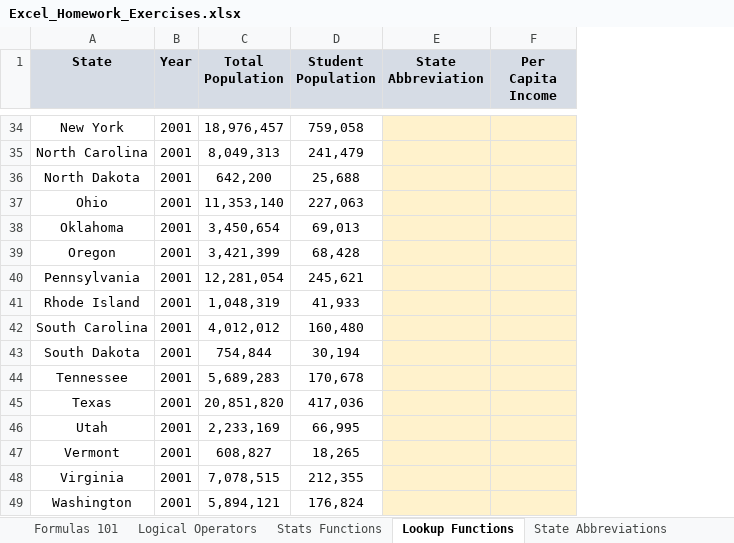
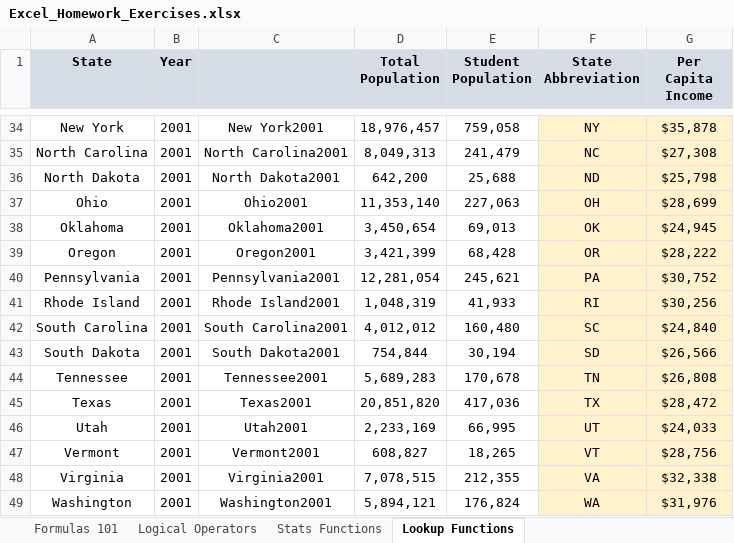
Before and after one commit to Aparecido-Junior/Excel_Notebook, an Excel workbook: Excel Homework Workbooks/Excel_Homework_Exercises.xlsx, sheet Lookup Functions, drawn as a sheet; only a part is shown, gaps mark what is left out; values as stored, in another font and other column widths than the file's, no borders; charts and pictures not drawn; addresses are those after the commit; the diff covers the shown part only; the diff names each change by its address in the sheet, - before the commit and + after, or states it on an @@ line.

```diff
--- a/Excel Homework Workbooks/Excel_Homework_Exercises.xlsx (sheet Lookup Functions)
+++ b/Excel Homework Workbooks/Excel_Homework_Exercises.xlsx (sheet Lookup Functions)
+column C, rows 34-49: New York2001 | North Carolina2001 | North Dakota2001 | Ohio2001 | Oklahoma2001 | Oregon2001 | Pennsylvania2001 | Rhode Island2001 | South Carolina2001 | South Dakota2001 | Tennessee2001 | Texas2001 | Utah2001 | Vermont2001 | Virginia2001 | Washington2001
-F34 (State Abbreviation): (empty)
+F34 (State Abbreviation): NY
-G34 (Per Capita Income): (empty)
+G34 (Per Capita Income): $35,878
-F35 (State Abbreviation): (empty)
+F35 (State Abbreviation): NC
-G35 (Per Capita Income): (empty)
+G35 (Per Capita Income): $27,308
-F36 (State Abbreviation): (empty)
+F36 (State Abbreviation): ND
-G36 (Per Capita Income): (empty)
+G36 (Per Capita Income): $25,798
-F37 (State Abbreviation): (empty)
+F37 (State Abbreviation): OH
-G37 (Per Capita Income): (empty)
+G37 (Per Capita Income): $28,699
-F38 (State Abbreviation): (empty)
+F38 (State Abbreviation): OK
-G38 (Per Capita Income): (empty)
+G38 (Per Capita Income): $24,945
-F39 (State Abbreviation): (empty)
+F39 (State Abbreviation): OR
-G39 (Per Capita Income): (empty)
+G39 (Per Capita Income): $28,222
-F40 (State Abbreviation): (empty)
+F40 (State Abbreviation): PA
-G40 (Per Capita Income): (empty)
+G40 (Per Capita Income): $30,752
-F41 (State Abbreviation): (empty)
+F41 (State Abbreviation): RI
-G41 (Per Capita Income): (empty)
+G41 (Per Capita Income): $30,256
-F42 (State Abbreviation): (empty)
+F42 (State Abbreviation): SC
-G42 (Per Capita Income): (empty)
+G42 (Per Capita Income): $24,840
-F43 (State Abbreviation): (empty)
+F43 (State Abbreviation): SD
-G43 (Per Capita Income): (empty)
+G43 (Per Capita Income): $26,566
-F44 (State Abbreviation): (empty)
+F44 (State Abbreviation): TN
-G44 (Per Capita Income): (empty)
+G44 (Per Capita Income): $26,808
-F45 (State Abbreviation): (empty)
+F45 (State Abbreviation): TX
-G45 (Per Capita Income): (empty)
+G45 (Per Capita Income): $28,472
-F46 (State Abbreviation): (empty)
+F46 (State Abbreviation): UT
-G46 (Per Capita Income): (empty)
+G46 (Per Capita Income): $24,033
-F47 (State Abbreviation): (empty)
+F47 (State Abbreviation): VT
-G47 (Per Capita Income): (empty)
+G47 (Per Capita Income): $28,756
-F48 (State Abbreviation): (empty)
+F48 (State Abbreviation): VA
-G48 (Per Capita Income): (empty)
+G48 (Per Capita Income): $32,338
-F49 (State Abbreviation): (empty)
+F49 (State Abbreviation): WA
-G49 (Per Capita Income): (empty)
+G49 (Per Capita Income): $31,976
```
Also changed, not shown: 376 edited cells elsewhere in this sheet, sheet State Income (2001-2004), sheet INDEX & MATCH, sheet Stats Functions, other sheet tabs, hidden cells, charts or pictures, 1 other file.
